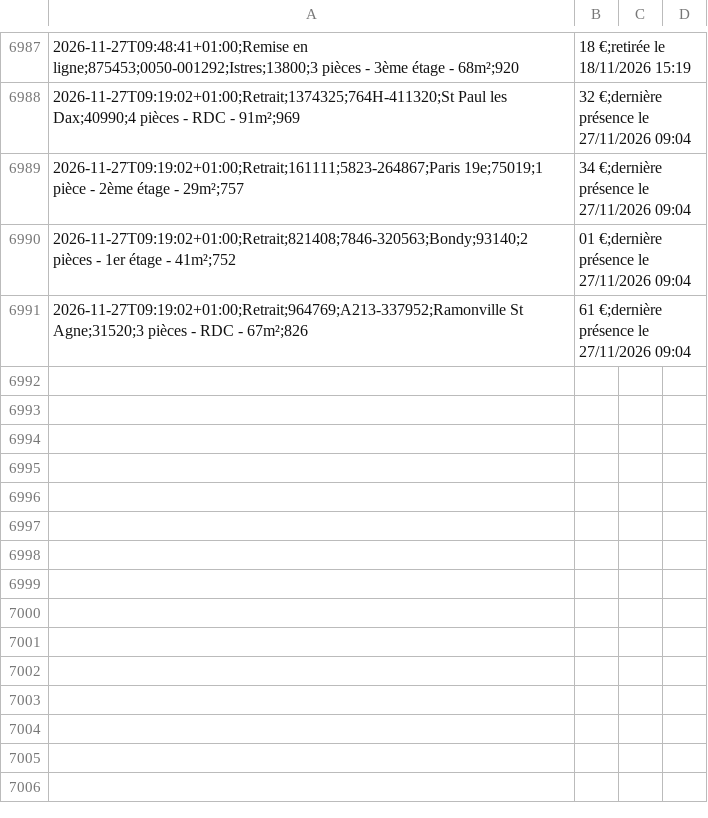
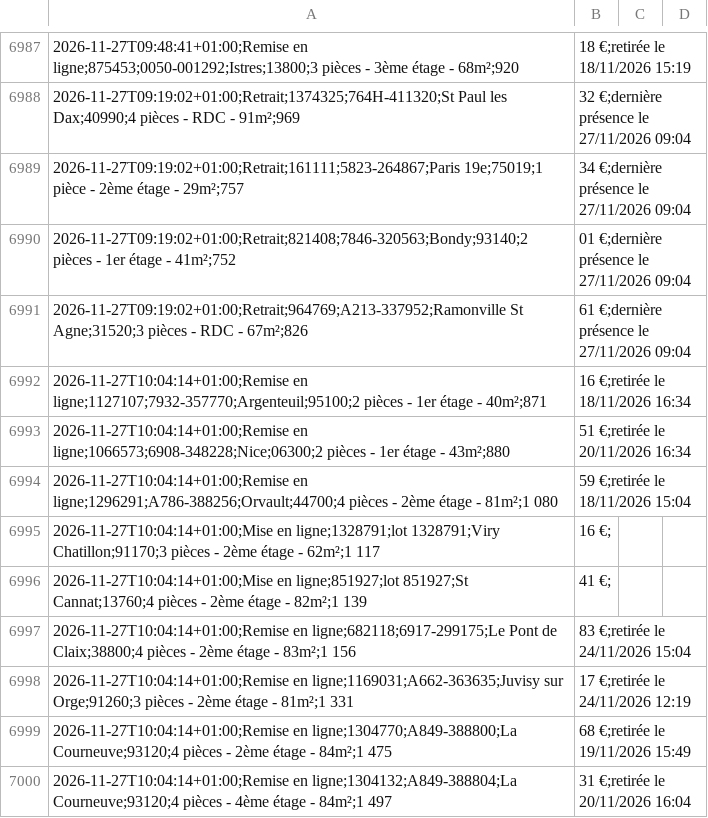
Before and after one commit to schermax-022/veille-logement, a CSV file: data/cdc/historique.csv, drawn as a sheet; only a part is shown, gaps mark what is left out.

```diff
--- a/data/cdc/historique.csv
+++ b/data/cdc/historique.csv
@@ -6991 +6991,10 @@
 2026-11-27T09:19:02+01:00;Retrait;964769;A213-337952;Ramonville St Agne;31520;3 pièces - RDC - 67m²;826,61 €;dernière présence le 27/11/2026 09:04
+2026-11-27T10:04:14+01:00;Remise en ligne;1127107;7932-357770;Argenteuil;95100;2 pièces - 1er étage - 40m²;871,16 €;retirée le 18/11/2026 16:34
+2026-11-27T10:04:14+01:00;Remise en ligne;1066573;6908-348228;Nice;06300;2 pièces - 1er étage - 43m²;880,51 €;retirée le 20/11/2026 16:34
+2026-11-27T10:04:14+01:00;Remise en ligne;1296291;A786-388256;Orvault;44700;4 pièces - 2ème étage - 81m²;1 080,59 €;retirée le 18/11/2026 15:04
+2026-11-27T10:04:14+01:00;Mise en ligne;1328791;lot 1328791;Viry Chatillon;91170;3 pièces - 2ème étage - 62m²;1 117,16 €;
+2026-11-27T10:04:14+01:00;Mise en ligne;851927;lot 851927;St Cannat;13760;4 pièces - 2ème étage - 82m²;1 139,41 €;
+2026-11-27T10:04:14+01:00;Remise en ligne;682118;6917-299175;Le Pont de Claix;38800;4 pièces - 2ème étage - 83m²;1 156,83 €;retirée le 24/11/2026 15:04
+2026-11-27T10:04:14+01:00;Remise en ligne;1169031;A662-363635;Juvisy sur Orge;91260;3 pièces - 2ème étage - 81m²;1 331,17 €;retirée le 24/11/2026 12:19
+2026-11-27T10:04:14+01:00;Remise en ligne;1304770;A849-388800;La Courneuve;93120;4 pièces - 2ème étage - 84m²;1 475,68 €;retirée le 19/11/2026 15:49
+2026-11-27T10:04:14+01:00;Remise en ligne;1304132;A849-388804;La Courneuve;93120;4 pièces - 4ème étage - 84m²;1 497,31 €;retirée le 20/11/2026 16:04
```
Also changed, not shown: 23 other files.
